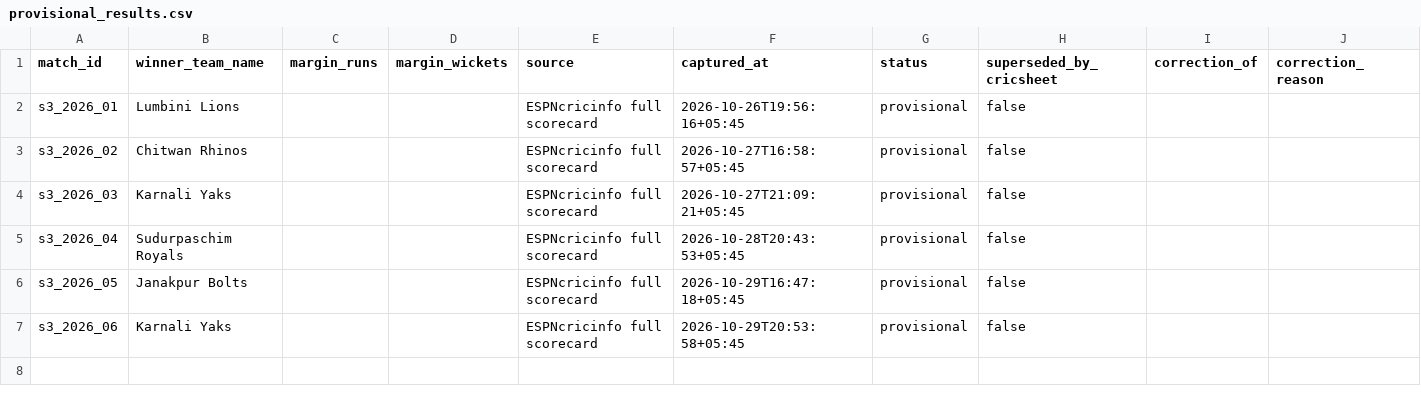
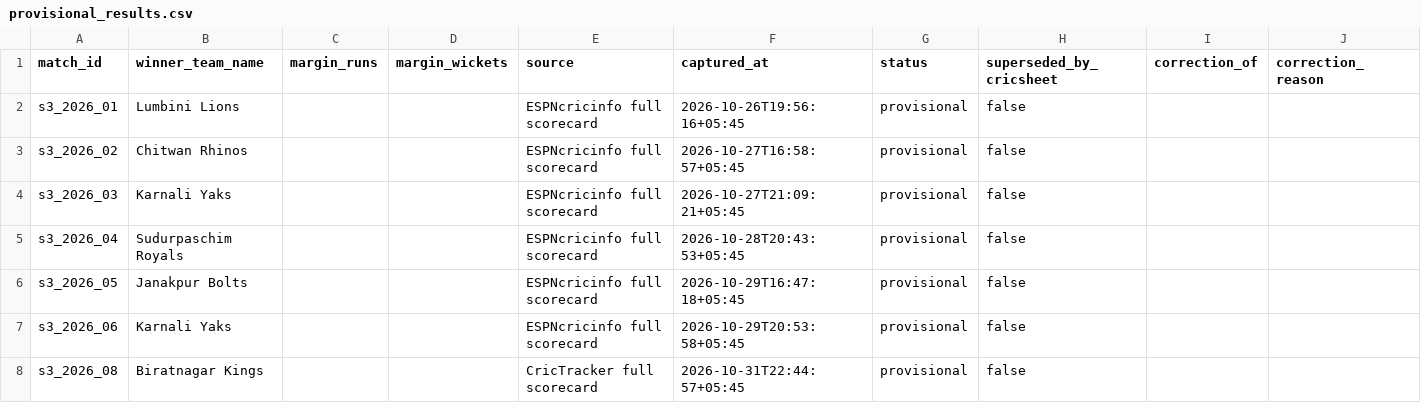
Before and after one commit to Dikshant-Neupane/CricNepal, a CSV file: data/results/provisional_results.csv, drawn as a sheet.

```diff
--- a/data/results/provisional_results.csv
+++ b/data/results/provisional_results.csv
@@ -7 +7,2 @@ s3_2026_05,Janakpur Bolts,,,ESPNcricinfo full scorecard,2026-10-29T16:47:18+05:4
 s3_2026_06,Karnali Yaks,,,ESPNcricinfo full scorecard,2026-10-29T20:53:58+05:45,provisional,false,,
+s3_2026_08,Biratnagar Kings,,,CricTracker full scorecard,2026-10-31T22:44:57+05:45,provisional,false,,
```
Also changed, not shown: data/capture/match_facts.csv, data/capture/scorecard_batting.csv, 2 other files.
